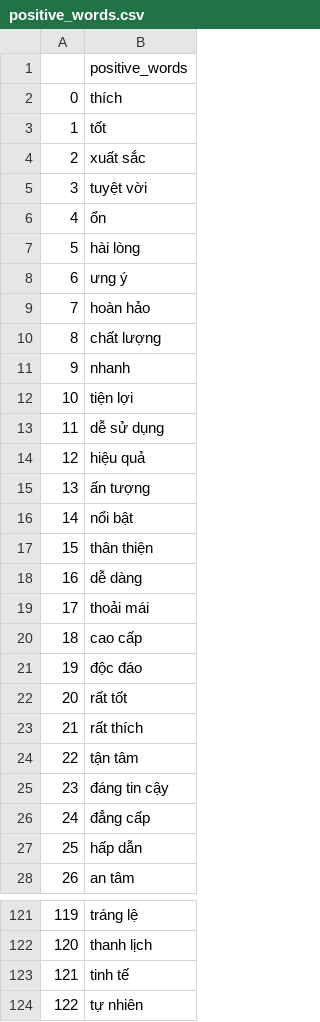
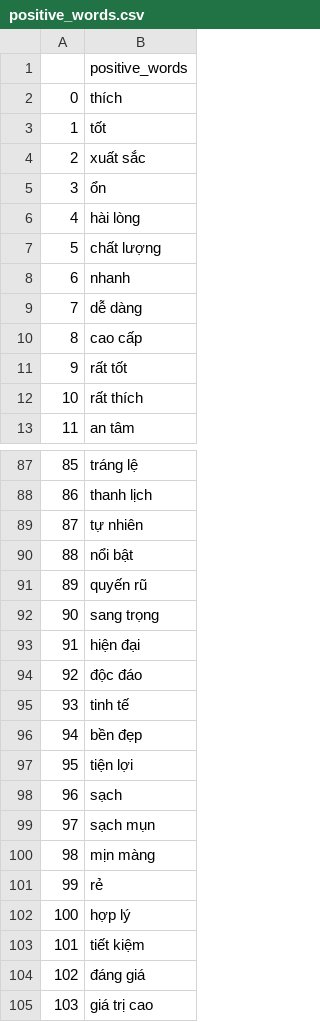
Before and after one commit to jeannetteciel/streamlit-pj1-lds0, a CSV file: positive_words.csv, drawn as a sheet; only a part is shown, gaps mark what is left out; the shorter side is filled out with more unchanged rows; removed rows and columns are numbered as before the commit, all else as after; the diff covers the shown part only; the diff names each change by its address in the sheet, - before the commit and + after, or states it on an @@ line.

```diff
--- a/positive_words.csv
+++ b/positive_words.csv
-row 5: 3 | tuyệt vời
@@ column A renumbered from row 5 down @@
-row 8: 6 | ưng ý
-row 9: 7 | hoàn hảo
-row 12: 10 | tiện lợi
-row 13: 11 | dễ sử dụng
-row 14: 12 | hiệu quả
-row 15: 13 | ấn tượng
-row 16: 14 | nổi bật
-row 17: 15 | thân thiện
-row 19: 17 | thoải mái
-row 21: 19 | độc đáo
-row 24: 22 | tận tâm
-row 25: 23 | đáng tin cậy
-row 26: 24 | đẳng cấp
-row 27: 25 | hấp dẫn
-row 123: 121 | tinh tế
```
Also changed, not shown: 22 removed rows elsewhere in this file, negative_words.csv, 8 other files.
